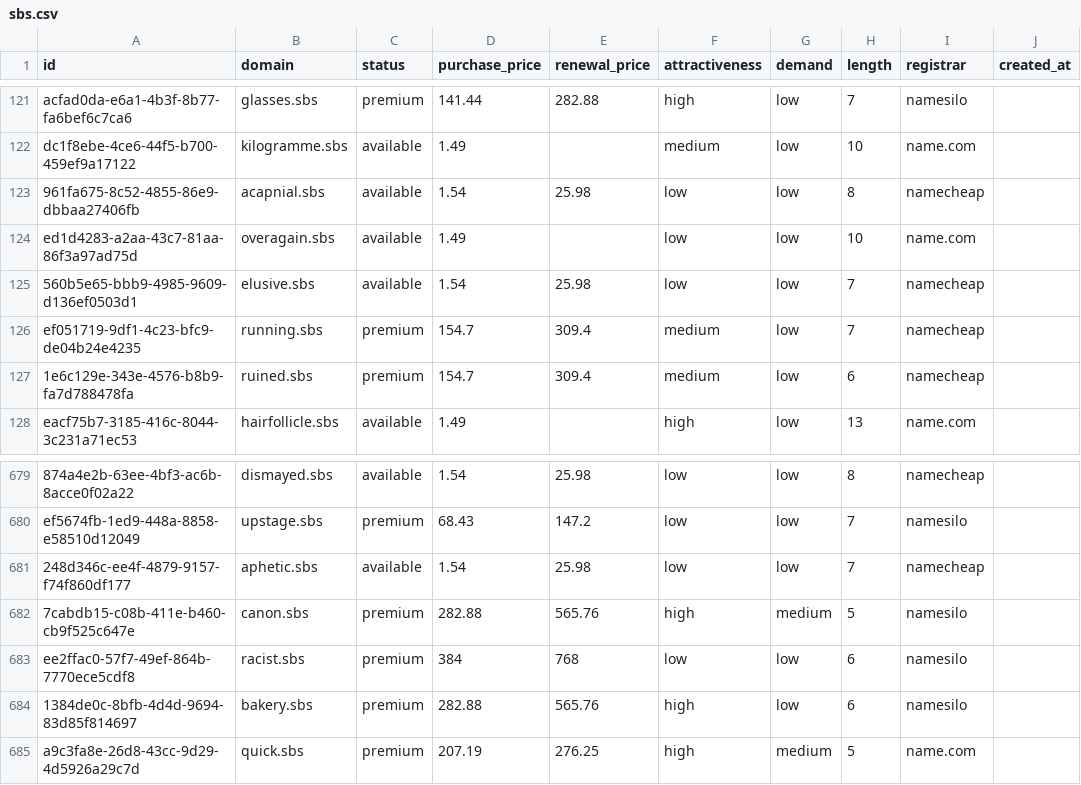
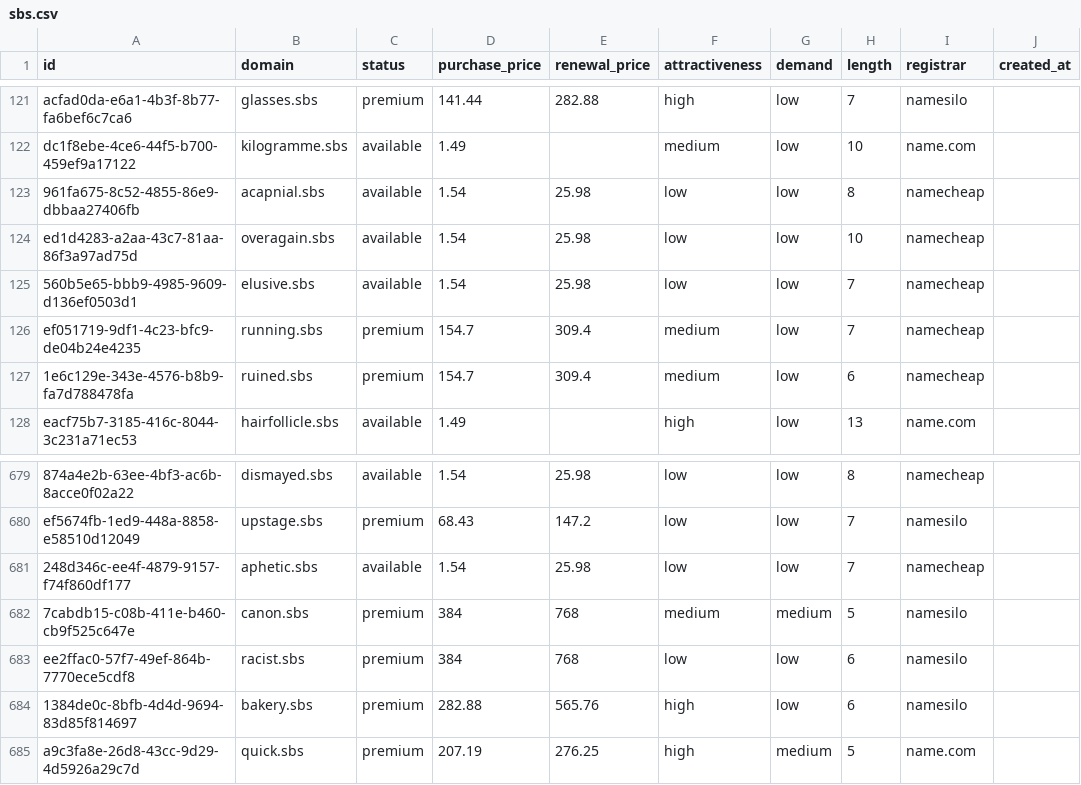
Before and after one commit to UniqueDomains/sbs-oneword-domains, a CSV file: sbs.csv, drawn as a sheet; only a part is shown, gaps mark what is left out; the diff names each change by its address in the sheet, - before the commit and + after, or states it on an @@ line.

Commit message:
Domains update

```diff
--- a/sbs.csv
+++ b/sbs.csv
-D124 (purchase_price): 1.49
+D124 (purchase_price): 1.54
-E124 (renewal_price): (empty)
+E124 (renewal_price): 25.98
-I124 (registrar): name.com
+I124 (registrar): namecheap
-D682 (purchase_price): 282.88
+D682 (purchase_price): 384
-E682 (renewal_price): 565.76
+E682 (renewal_price): 768
-F682 (attractiveness): high
+F682 (attractiveness): medium
```
Also changed, not shown: 4 other files.
